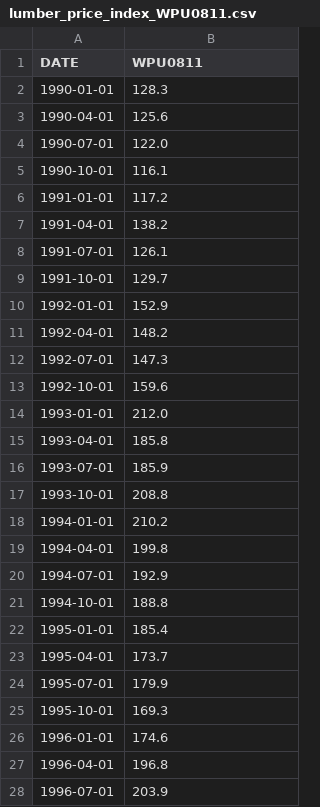
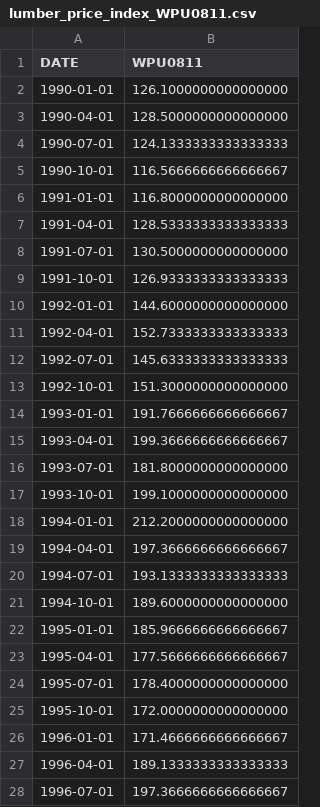
Before and after one commit to DaveWaMu/Housing-Dashboard, a CSV file: resources/lumber_price_index_WPU0811.csv, drawn as a sheet; only a part is shown; the diff covers the shown part only.

```diff
--- a/resources/lumber_price_index_WPU0811.csv
+++ b/resources/lumber_price_index_WPU0811.csv
@@ -1,28 +1,28 @@
 DATE,WPU0811
-1990-01-01,128.3
-1990-04-01,125.6
-1990-07-01,122.0
-1990-10-01,116.1
-1991-01-01,117.2
-1991-04-01,138.2
-1991-07-01,126.1
-1991-10-01,129.7
-1992-01-01,152.9
-1992-04-01,148.2
-1992-07-01,147.3
-1992-10-01,159.6
-1993-01-01,212.0
-1993-04-01,185.8
-1993-07-01,185.9
-1993-10-01,208.8
-1994-01-01,210.2
-1994-04-01,199.8
-1994-07-01,192.9
-1994-10-01,188.8
-1995-01-01,185.4
-1995-04-01,173.7
-1995-07-01,179.9
-1995-10-01,169.3
-1996-01-01,174.6
-1996-04-01,196.8
-1996-07-01,203.9
+1990-01-01,126.1000000000000000
+1990-04-01,128.5000000000000000
+1990-07-01,124.1333333333333333
+1990-10-01,116.5666666666666667
+1991-01-01,116.8000000000000000
+1991-04-01,128.5333333333333333
+1991-07-01,130.5000000000000000
+1991-10-01,126.9333333333333333
+1992-01-01,144.6000000000000000
+1992-04-01,152.7333333333333333
+1992-07-01,145.6333333333333333
+1992-10-01,151.3000000000000000
+1993-01-01,191.7666666666666667
+1993-04-01,199.3666666666666667
+1993-07-01,181.8000000000000000
+1993-10-01,199.1000000000000000
+1994-01-01,212.2000000000000000
+1994-04-01,197.3666666666666667
+1994-07-01,193.1333333333333333
+1994-10-01,189.6000000000000000
+1995-01-01,185.9666666666666667
+1995-04-01,177.5666666666666667
+1995-07-01,178.4000000000000000
+1995-10-01,172.0000000000000000
+1996-01-01,171.4666666666666667
+1996-04-01,189.1333333333333333
+1996-07-01,197.3666666666666667
```
Also changed, not shown: 1 added row and 99 edited cells elsewhere in this file, resources/authorized_not_started_AUTHNOTTSA.csv, resources/authorized_started_HOUST.csv, 8 other files.
